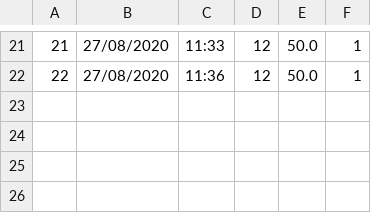
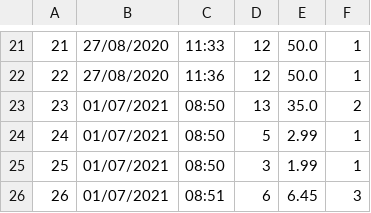
Before and after one commit to wellifabio/senai2021, a CSV file: 1des/fpoo/exemplosGUI/ProjetoHortelino/bd/compras.csv, drawn as a sheet; only a part is shown, gaps mark what is left out; the diff names each change by its address in the sheet, - before the commit and + after, or states it on an @@ line.

Commit message:
1des fpoo questionario final

```diff
--- a/1des/fpoo/exemplosGUI/ProjetoHortelino/bd/compras.csv
+++ b/1des/fpoo/exemplosGUI/ProjetoHortelino/bd/compras.csv
+row 23: 23 | 01/07/2021 | 08:50 | 13 | 35.0 | 2
+row 24: 24 | 01/07/2021 | 08:50 | 5 | 2.99 | 1
+row 25: 25 | 01/07/2021 | 08:50 | 3 | 1.99 | 1
+row 26: 26 | 01/07/2021 | 08:51 | 6 | 6.45 | 3
```
Also changed, not shown: 1des/fpoo/exemplosGUI/ProjetoHortelino/bd/produtos.csv, 5 other files.
